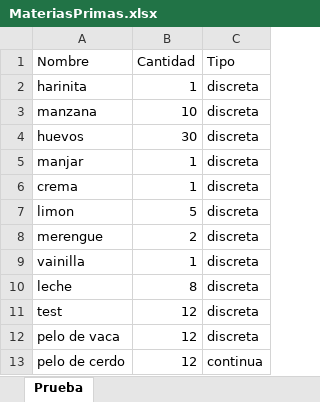
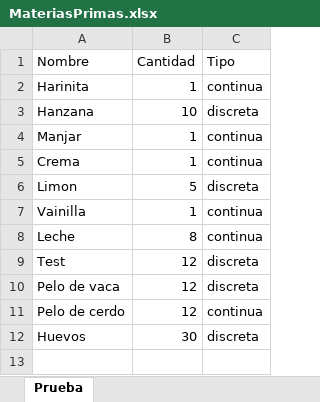
Before and after one commit to javicabrera/laCartaDeNanaYRene, an Excel workbook: Nana&Rene/MateriasPrimas.xlsx, sheet Prueba, drawn as a sheet; values as stored, in another font and other column widths than the file's, no borders; removed rows and columns are numbered as before the commit, all else as after; the diff names each change by its address in the sheet, - before the commit and + after, or states it on an @@ line.

```diff
--- a/Nana&Rene/MateriasPrimas.xlsx (sheet Prueba)
+++ b/Nana&Rene/MateriasPrimas.xlsx (sheet Prueba)
-A2 (Nombre): harinita
+A2 (Nombre): Harinita
-C2 (Tipo): discreta
+C2 (Tipo): continua
-A3 (Nombre): manzana
+A3 (Nombre): Hanzana
-row 4: huevos | 30 | discreta
-A4 (Nombre): manjar
+A4 (Nombre): Manjar
-C4:C5 (Tipo): discreta
+C4:C5 (Tipo): continua
-A5 (Nombre): crema
+A5 (Nombre): Crema
-A6 (Nombre): limon
+A6 (Nombre): Limon
-row 8: merengue | 2 | discreta
-A7 (Nombre): vainilla
+A7 (Nombre): Vainilla
-C7:C8 (Tipo): discreta
+C7:C8 (Tipo): continua
-A8 (Nombre): leche
+A8 (Nombre): Leche
-A9 (Nombre): test
+A9 (Nombre): Test
-A10 (Nombre): pelo de vaca
+A10 (Nombre): Pelo de vaca
-A11 (Nombre): pelo de cerdo
+A11 (Nombre): Pelo de cerdo
+row 12: Huevos | 30 | discreta
```
Also changed, not shown: Nana&Rene/Clientes.xlsx, Nana&Rene/Pedidos.xlsx, 4 other files.
